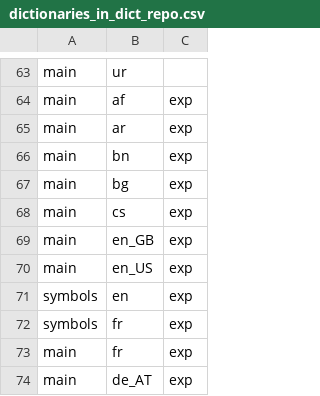
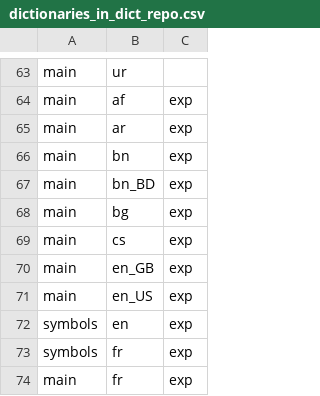
Before and after one commit to werunplugged/up_keyboard, a CSV file: app/src/main/assets/dictionaries_in_dict_repo.csv, drawn as a sheet; only a part is shown, gaps mark what is left out; the shorter side is filled out with more unchanged rows.

Commit message:
upgrade version and update translations

```diff
--- a/app/src/main/assets/dictionaries_in_dict_repo.csv
+++ b/app/src/main/assets/dictionaries_in_dict_repo.csv
@@ -66,2 +66,3 @@ main,ar,exp
 main,bn,exp
+main,bn_BD,exp
 main,bg,exp
```
Also changed, not shown: 15 other files.
